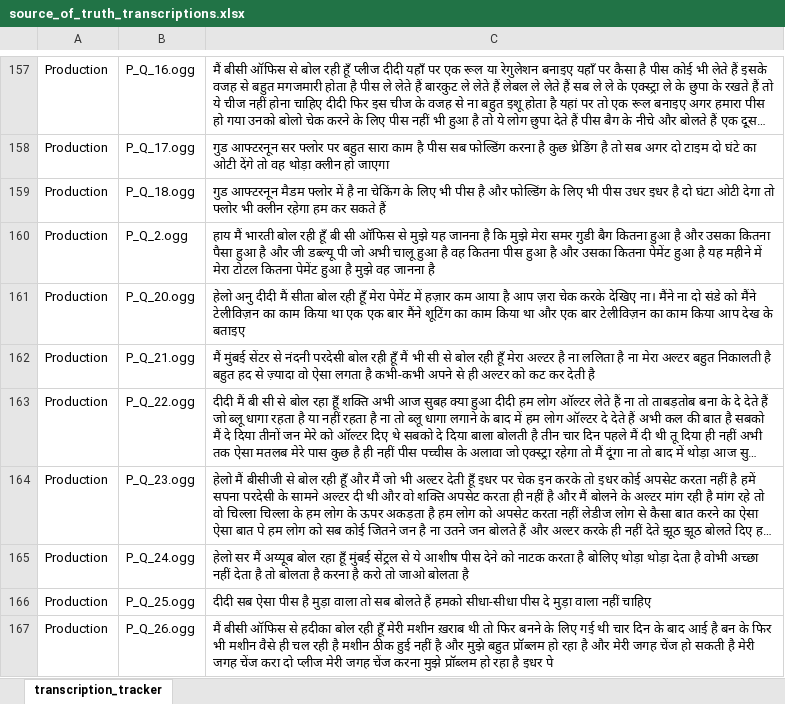
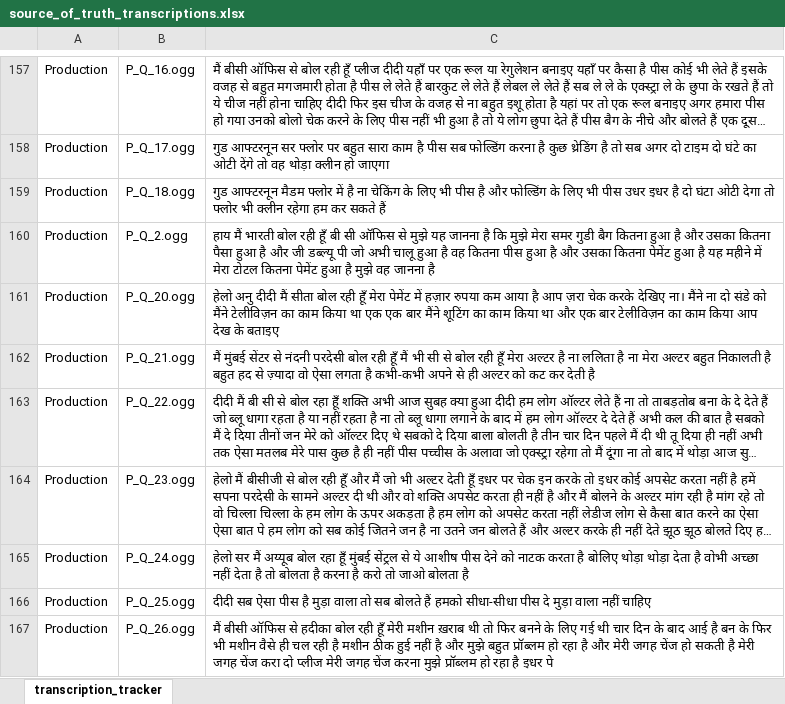
Before and after one commit to sundar911/bhAI_voicebot, an Excel workbook: source_of_truth_transcriptions.xlsx, sheet transcription_tracker, drawn as a sheet; only a part is shown, gaps mark what is left out; long unchanged cells end in …; values as stored, in another font and other column widths than the file's, no borders; the diff names each change by its address in the sheet, - before the commit and + after, or states it on an @@ line.

```diff
--- a/source_of_truth_transcriptions.xlsx (sheet transcription_tracker)
+++ b/source_of_truth_transcriptions.xlsx (sheet transcription_tracker)
-C161: …में हज़ार कम आया…
+C161: …में हज़ार रुपया कम आया…
```
Also changed, not shown: 45 other files.
